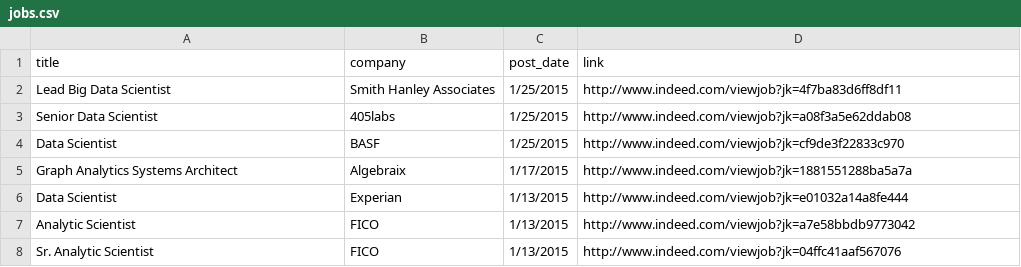
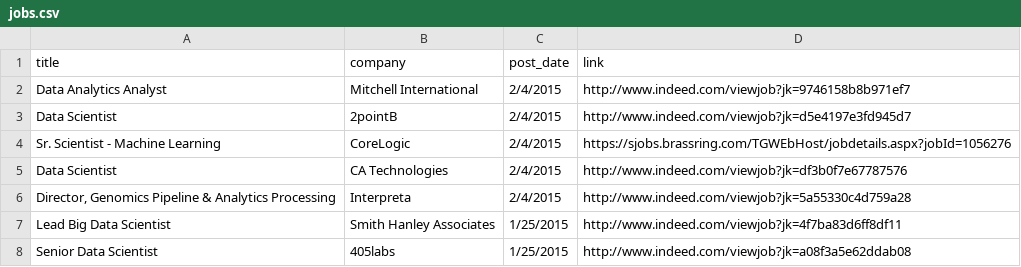
Before and after one commit to sdanalytics/sdanalytics.github.io, a CSV file: _data/jobs.csv, drawn as a sheet; only a part is shown; the shorter side is filled out with more unchanged rows.

Commit message:
Update jobs.csv

```diff
--- a/_data/jobs.csv
+++ b/_data/jobs.csv
@@ -1,2 +1,7 @@
 title,company,post_date,link
+Data Analytics Analyst,Mitchell International,2/4/2015,http://www.indeed.com/viewjob?jk=9746158b8b971ef7
+Data Scientist,2pointB,2/4/2015,http://www.indeed.com/viewjob?jk=d5e4197e3fd945d7
+Sr. Scientist - Machine Learning,CoreLogic,2/4/2015,https://sjobs.brassring.com/TGWEbHost/jobdetails.aspx?jobId=1056276
+Data Scientist,CA Technologies,2/4/2015,http://www.indeed.com/viewjob?jk=df3b0f7e67787576
+"Director, Genomics Pipeline & Analytics Processing",Interpreta,2/4/2015,http://www.indeed.com/viewjob?jk=5a55330c4d759a28
 Lead Big Data Scientist,Smith Hanley Associates,1/25/2015,http://www.indeed.com/viewjob?jk=4f7ba83d6ff8df11
```
